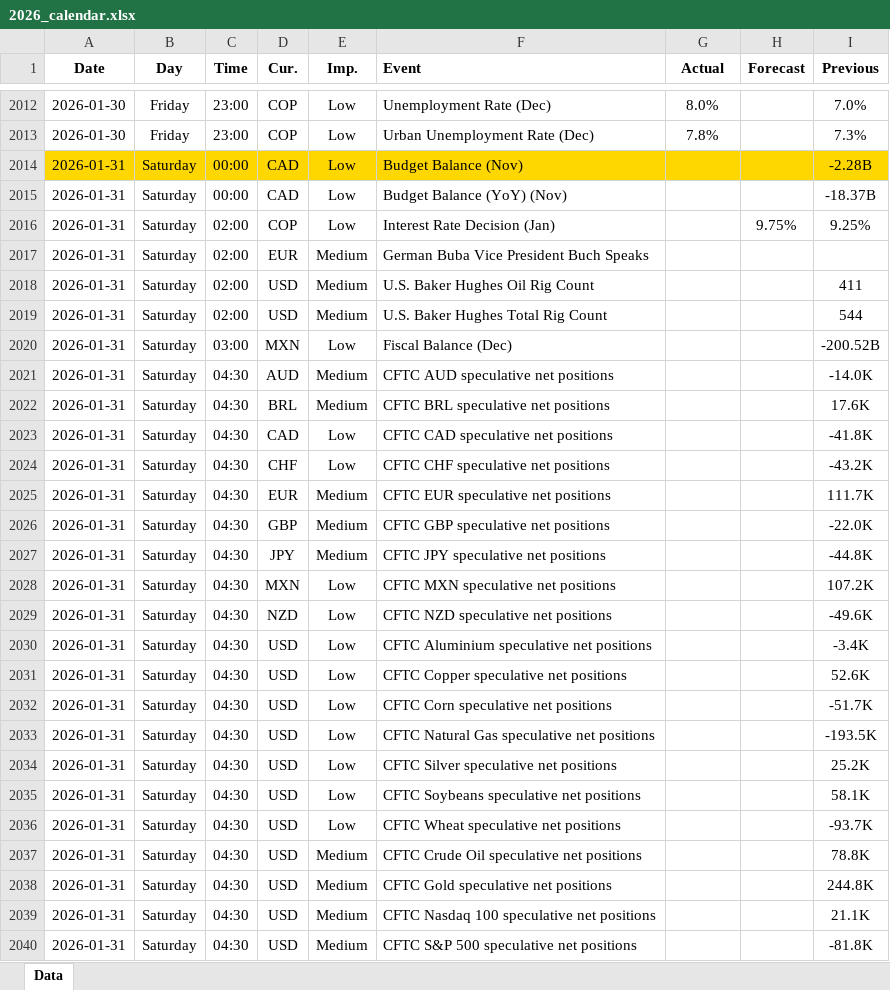
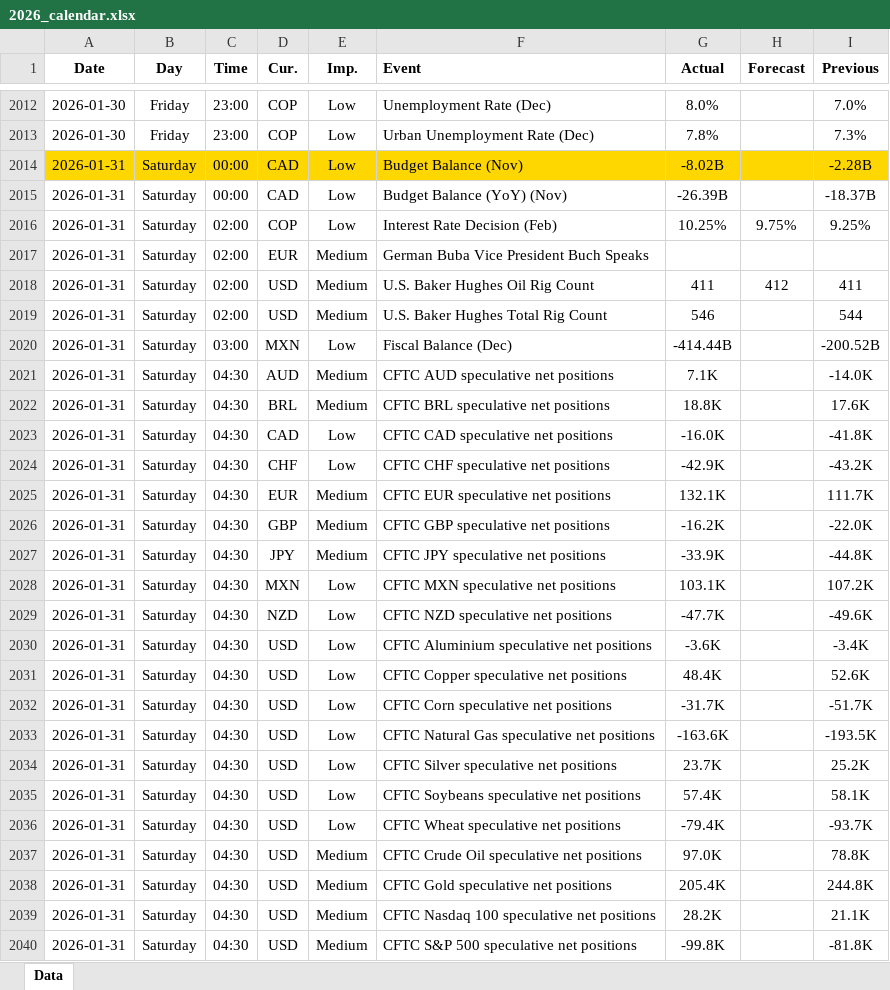
Before and after one commit to yiyousiow000814/XAUUSD-Calendar-Agent, an Excel workbook: data/Economic_Calendar/2026/2026_calendar.xlsx, sheet Data, drawn as a sheet; only a part is shown, gaps mark what is left out; values as stored, in another font and other column widths than the file's, no borders; the diff covers the shown part only; the diff names each change by its address in the sheet, - before the commit and + after, or states it on an @@ line.

```diff
--- a/data/Economic_Calendar/2026/2026_calendar.xlsx (sheet Data)
+++ b/data/Economic_Calendar/2026/2026_calendar.xlsx (sheet Data)
-G2014 (Actual): (empty)
+G2014 (Actual): -8.02B
-G2015 (Actual): (empty)
+G2015 (Actual): -26.39B
-F2016 (Event): Interest Rate Decision (Jan)
+F2016 (Event): Interest Rate Decision (Feb)
-G2016 (Actual): (empty)
+G2016 (Actual): 10.25%
-G2018 (Actual): (empty)
+G2018 (Actual): 411
-H2018 (Forecast): (empty)
+H2018 (Forecast): 412
-G2019 (Actual): (empty)
+G2019 (Actual): 546
-G2020 (Actual): (empty)
+G2020 (Actual): -414.44B
-G2021 (Actual): (empty)
+G2021 (Actual): 7.1K
-G2022 (Actual): (empty)
+G2022 (Actual): 18.8K
-G2023 (Actual): (empty)
+G2023 (Actual): -16.0K
-G2024 (Actual): (empty)
+G2024 (Actual): -42.9K
-G2025 (Actual): (empty)
+G2025 (Actual): 132.1K
-G2026 (Actual): (empty)
+G2026 (Actual): -16.2K
-G2027 (Actual): (empty)
+G2027 (Actual): -33.9K
-G2028 (Actual): (empty)
+G2028 (Actual): 103.1K
-G2029 (Actual): (empty)
+G2029 (Actual): -47.7K
-G2030 (Actual): (empty)
+G2030 (Actual): -3.6K
-G2031 (Actual): (empty)
+G2031 (Actual): 48.4K
-G2032 (Actual): (empty)
+G2032 (Actual): -31.7K
-G2033 (Actual): (empty)
+G2033 (Actual): -163.6K
-G2034 (Actual): (empty)
+G2034 (Actual): 23.7K
-G2035 (Actual): (empty)
+G2035 (Actual): 57.4K
-G2036 (Actual): (empty)
+G2036 (Actual): -79.4K
-G2037 (Actual): (empty)
+G2037 (Actual): 97.0K
-G2038 (Actual): (empty)
+G2038 (Actual): 205.4K
-G2039 (Actual): (empty)
+G2039 (Actual): 28.2K
-G2040 (Actual): (empty)
+G2040 (Actual): -99.8K
```
Also changed, not shown: 64 added rows and 3 edited cells elsewhere in this sheet, 2 other files.
